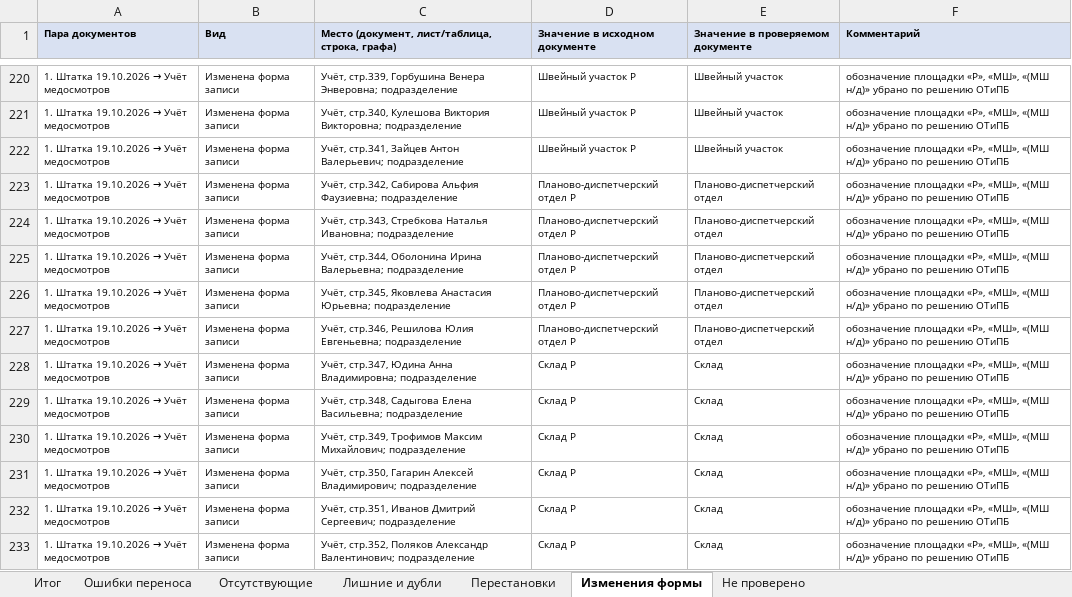
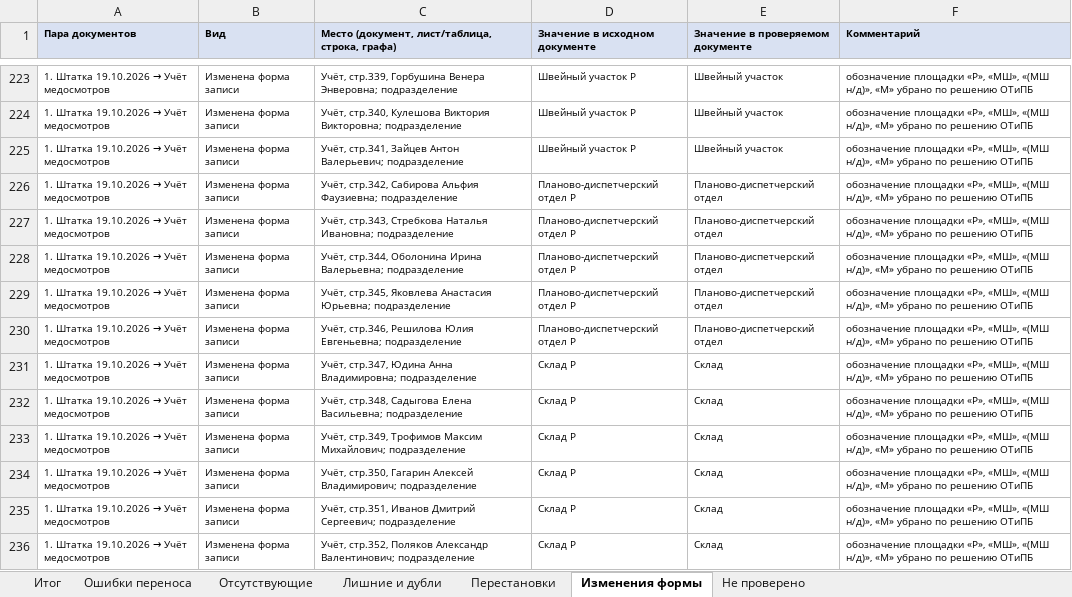
Before and after one commit to aigulaikesheva-eng/-, an Excel workbook: МО 19.10.2026/Аудит переноса данных МО 19.10.2026.xlsx, sheet Изменения формы, drawn as a sheet; only a part is shown, gaps mark what is left out; values as stored, in another font and other column widths than the file's, no borders; addresses are those after the commit; the diff covers the shown part only; the diff names each change by its address in the sheet, - before the commit and + after, or states it on an @@ line.

```diff
--- a/МО 19.10.2026/Аудит переноса данных МО 19.10.2026.xlsx (sheet Изменения формы)
+++ b/МО 19.10.2026/Аудит переноса данных МО 19.10.2026.xlsx (sheet Изменения формы)
-F223:F236 (Комментарий): …«МШ», «(МШ н/д)» убрано по…
+F223:F236 (Комментарий): …«МШ», «(МШ н/д)», «М» убрано по…
```
Also changed, not shown: 3 added rows, 3 removed rows and 233 edited cells elsewhere in this sheet, sheet Итог, МО 19.10.2026/Сверка со штаткой 19.10.2026 — протокол.xlsx, МО 19.10.2026/Списки МО итог (ред. 19.10.2026).xlsx, 4 other files.
